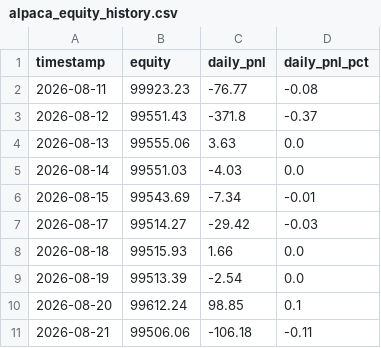
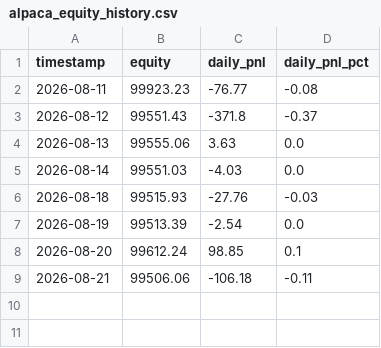
Before and after one commit to Shashwat-911/Autonomous-Stock-Trading-System, a CSV file: outputs/alpaca_equity_history.csv, drawn as a sheet.

```diff
--- a/outputs/alpaca_equity_history.csv
+++ b/outputs/alpaca_equity_history.csv
@@ -5,5 +5,3 @@ timestamp,equity,daily_pnl,daily_pnl_pct
 2026-08-14,99551.03,-4.03,0.0
-2026-08-15,99543.69,-7.34,-0.01
-2026-08-17,99514.27,-29.42,-0.03
-2026-08-18,99515.93,1.66,0.0
+2026-08-18,99515.93,-27.76,-0.03
 2026-08-19,99513.39,-2.54,0.0
```
